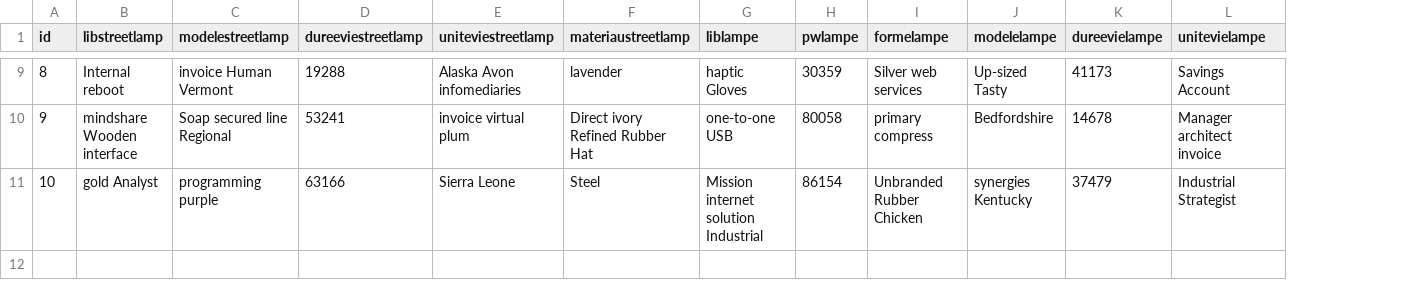
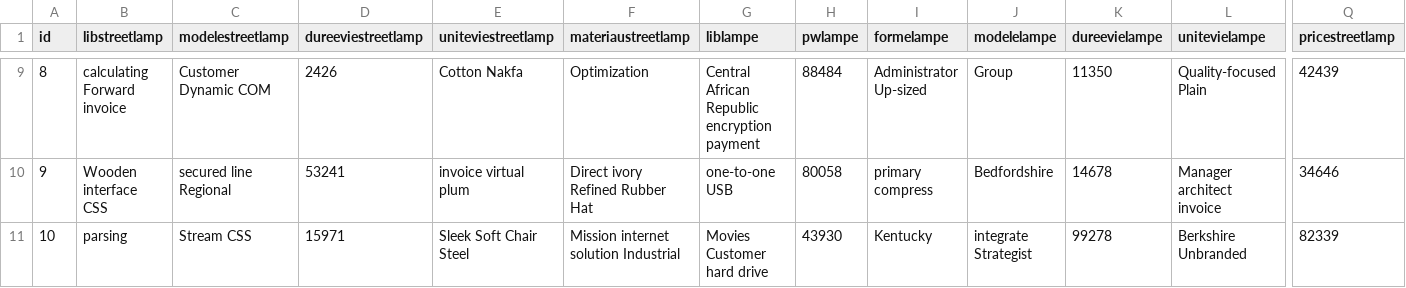
Before and after one commit to A-Julien/lampadaire-project, a CSV file: src/main/resources/config/liquibase/fake-data/streetlamp.csv, drawn as a sheet; only a part is shown, gaps mark what is left out; the diff covers the shown part only; the diff names each change by its address in the sheet, - before the commit and + after, or states it on an @@ line.

Commit message:
add price calculating to cart

```diff
--- a/src/main/resources/config/liquibase/fake-data/streetlamp.csv
+++ b/src/main/resources/config/liquibase/fake-data/streetlamp.csv
+column Q (pricestreetlamp), rows 9-11: 42439 | 34646 | 82339
-B9 (libstreetlamp): Internal reboot
+B9 (libstreetlamp): calculating Forward invoice
-C9 (modelestreetlamp): invoice Human Vermont
+C9 (modelestreetlamp): Customer Dynamic COM
-D9 (dureeviestreetlamp): 19288
+D9 (dureeviestreetlamp): 2426
-E9 (uniteviestreetlamp): Alaska Avon infomediaries
+E9 (uniteviestreetlamp): Cotton Nakfa
-F9 (materiaustreetlamp): lavender
+F9 (materiaustreetlamp): Optimization
-G9 (liblampe): haptic Gloves
+G9 (liblampe): Central African Republic encryption payment
-H9 (pwlampe): 30359
+H9 (pwlampe): 88484
-I9 (formelampe): Silver web services
+I9 (formelampe): Administrator Up-sized
-J9 (modelelampe): Up-sized Tasty
+J9 (modelelampe): Group
-K9 (dureevielampe): 41173
+K9 (dureevielampe): 11350
-L9 (unitevielampe): Savings Account
+L9 (unitevielampe): Quality-focused Plain
-B10 (libstreetlamp): mindshare Wooden interface
+B10 (libstreetlamp): Wooden interface CSS
-C10 (modelestreetlamp): Soap secured line Regional
+C10 (modelestreetlamp): secured line Regional
-B11 (libstreetlamp): gold Analyst
+B11 (libstreetlamp): parsing
-C11 (modelestreetlamp): programming purple
+C11 (modelestreetlamp): Stream CSS
-D11 (dureeviestreetlamp): 63166
+D11 (dureeviestreetlamp): 15971
-E11 (uniteviestreetlamp): Sierra Leone
+E11 (uniteviestreetlamp): Sleek Soft Chair Steel
-F11 (materiaustreetlamp): Steel
+F11 (materiaustreetlamp): Mission internet solution Industrial
-G11 (liblampe): Mission internet solution Industrial
+G11 (liblampe): Movies Customer hard drive
-H11 (pwlampe): 86154
+H11 (pwlampe): 43930
-I11 (formelampe): Unbranded Rubber Chicken
+I11 (formelampe): Kentucky
-J11 (modelelampe): synergies Kentucky
+J11 (modelelampe): integrate Strategist
-K11 (dureevielampe): 37479
+K11 (dureevielampe): 99278
-L11 (unitevielampe): Industrial Strategist
+L11 (unitevielampe): Berkshire Unbranded
```
Also changed, not shown: 60 edited cells elsewhere in this file, 17 other files.
